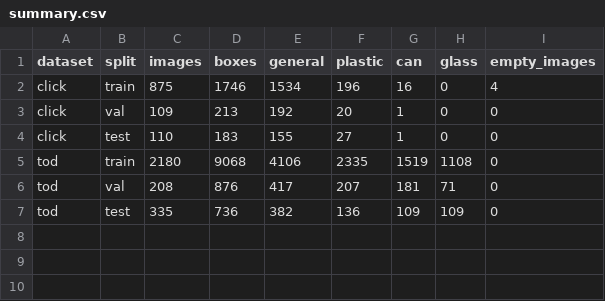
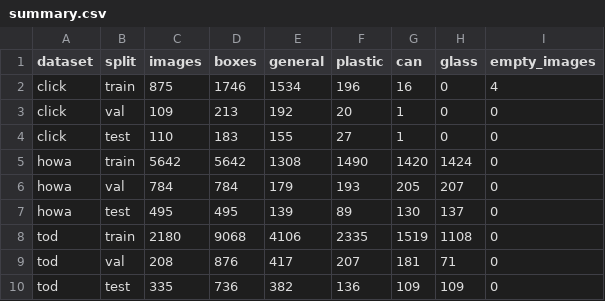
Before and after one commit to hurwan0629/jubjub, a CSV file: members/hur-wan/datasets/claude_data/stats/summary.csv, drawn as a sheet; the diff names each change by its address in the sheet, - before the commit and + after, or states it on an @@ line.

Commit message:
claude fable을 통한 howa 데이터셋까지 정리 (검수 전) | jetrover 코드 테스트 rclpy, websocket 등 조사

```diff
--- a/members/hur-wan/datasets/claude_data/stats/summary.csv
+++ b/members/hur-wan/datasets/claude_data/stats/summary.csv
+row 5: howa | train | 5642 | 5642 | 1308 | 1490 | 1420 | 1424 | 0
+row 6: howa | val | 784 | 784 | 179 | 193 | 205 | 207 | 0
+row 7: howa | test | 495 | 495 | 139 | 89 | 130 | 137 | 0
```
Also changed, not shown: members/hur-wan/datasets/claude_data/stats/box_sizes.csv, 17 other files.
